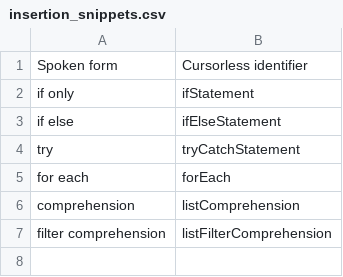
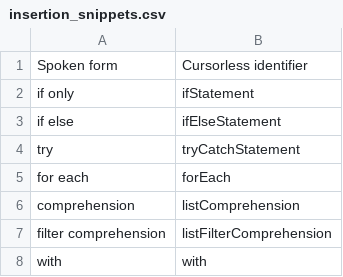
Before and after one commit to MartinRykfors/knausj_talon, a CSV file: cursorless-settings/experimental/insertion_snippets.csv, drawn as a sheet.

```diff
--- a/cursorless-settings/experimental/insertion_snippets.csv
+++ b/cursorless-settings/experimental/insertion_snippets.csv
@@ -7 +7,2 @@ comprehension, listComprehension
 filter comprehension, listFilterComprehension
+with, with
```
Also changed, not shown: cursorless-settings/experimental/wrapper_snippets.csv, 1 other file.
